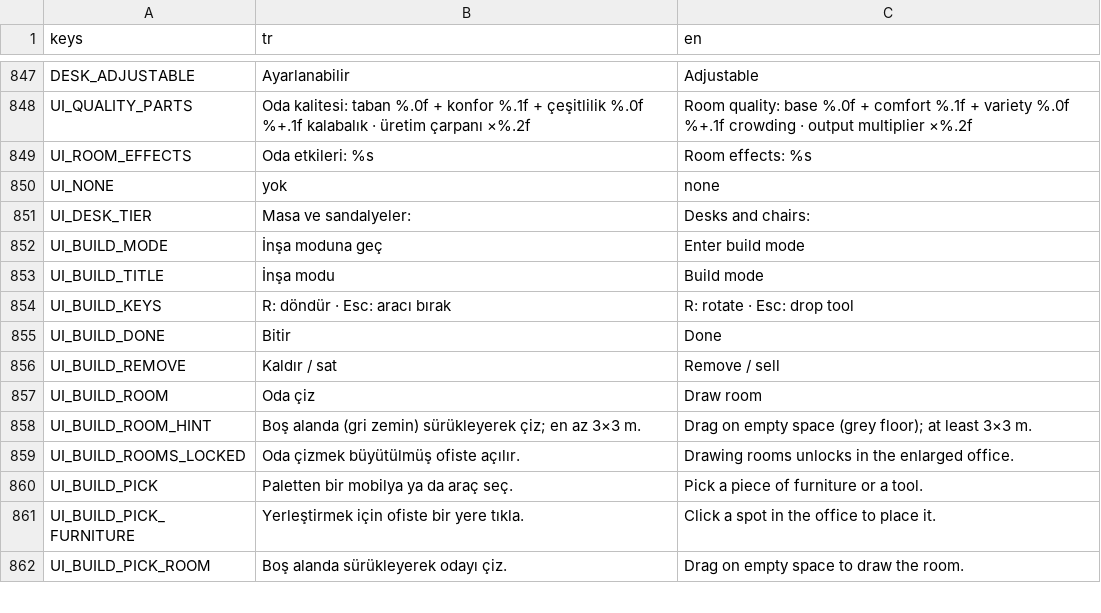
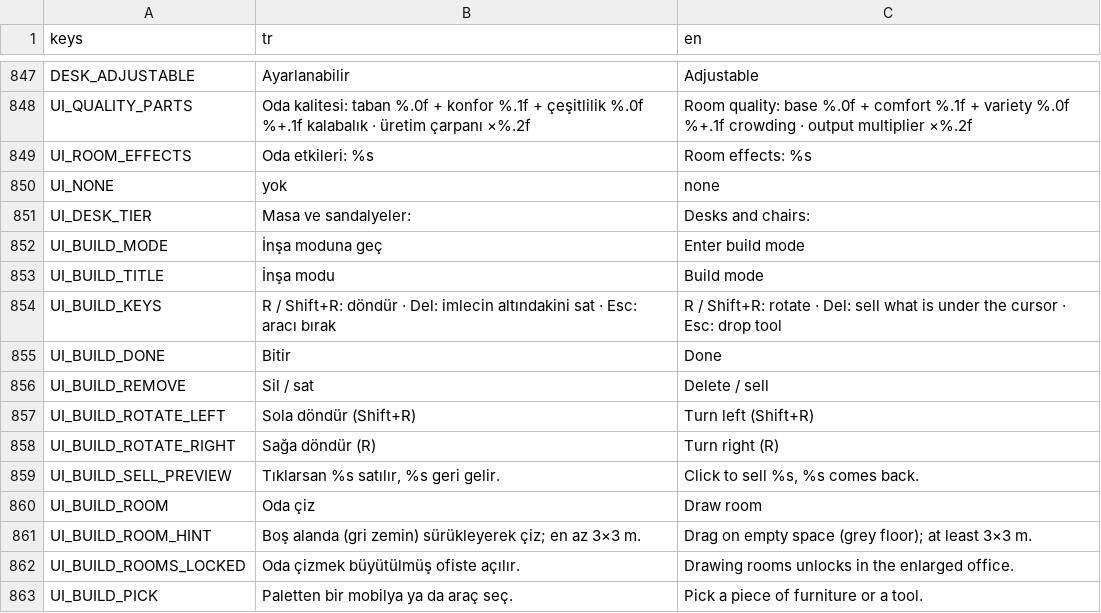
Before and after one commit to onursonmezz/AD_TYCOON, a CSV file: localization/strings.csv, drawn as a sheet; only a part is shown, gaps mark what is left out; the shorter side is filled out with more unchanged rows.

```diff
--- a/localization/strings.csv
+++ b/localization/strings.csv
@@ -853,5 +853,8 @@ UI_BUILD_MODE,İnşa moduna geç,Enter build mode
 UI_BUILD_TITLE,İnşa modu,Build mode
-UI_BUILD_KEYS,R: döndür · Esc: aracı bırak,R: rotate · Esc: drop tool
+UI_BUILD_KEYS,R / Shift+R: döndür · Del: imlecin altındakini sat · Esc: aracı bırak,R / Shift+R: rotate · Del: sell what is under the cursor · Esc: drop tool
 UI_BUILD_DONE,Bitir,Done
-UI_BUILD_REMOVE,Kaldır / sat,Remove / sell
+UI_BUILD_REMOVE,Sil / sat,Delete / sell
+UI_BUILD_ROTATE_LEFT,Sola döndür (Shift+R),Turn left (Shift+R)
+UI_BUILD_ROTATE_RIGHT,Sağa döndür (R),Turn right (R)
+UI_BUILD_SELL_PREVIEW,"Tıklarsan %s satılır, %s geri gelir.","Click to sell %s, %s comes back."
 UI_BUILD_ROOM,Oda çiz,Draw room
```
Also changed, not shown: 14 other files.
